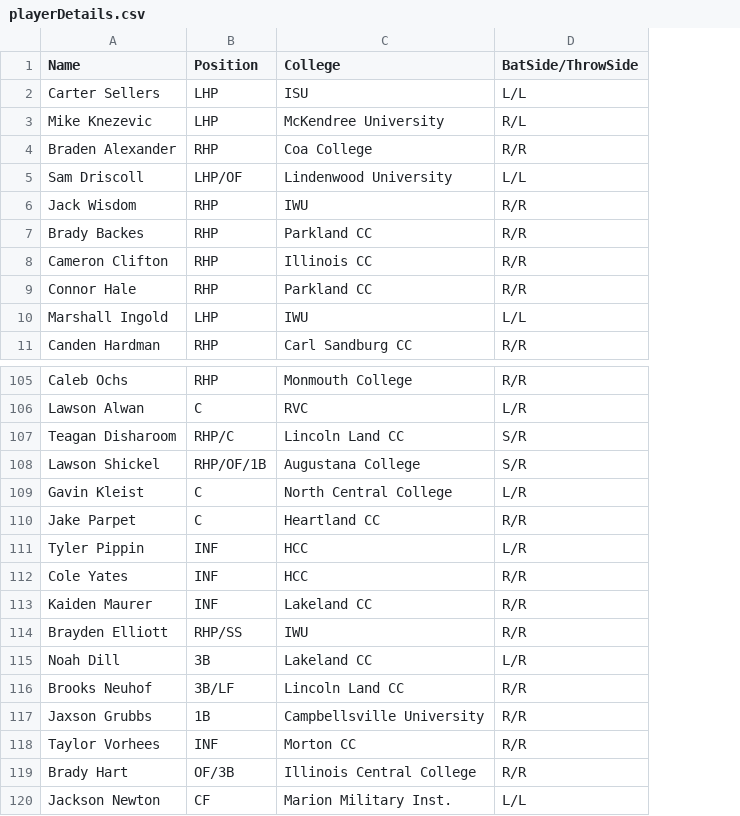
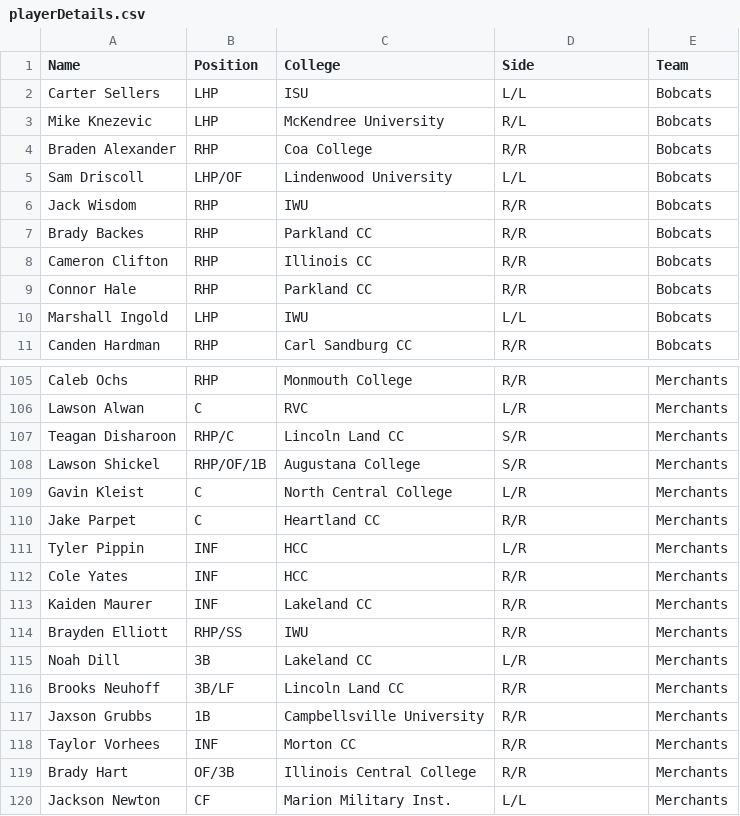
Before and after one commit to NoahLippman/Kernelytics-Projects, a CSV file: BaseballSavant/playerDetails.csv, drawn as a sheet; only a part is shown, gaps mark what is left out; the diff names each change by its address in the sheet, - before the commit and + after, or states it on an @@ line.

Commit message:
Update Player Details File

```diff
--- a/BaseballSavant/playerDetails.csv
+++ b/BaseballSavant/playerDetails.csv
+column E (Team), rows 2-11: all Bobcats; rows 105-120: all Merchants
-D1: BatSide/ThrowSide
+D1: Side
-A107 (Name): Teagan Disharoom
+A107 (Name): Teagan Disharoon
-A116 (Name): Brooks Neuhof
+A116 (Name): Brooks Neuhoff
```
